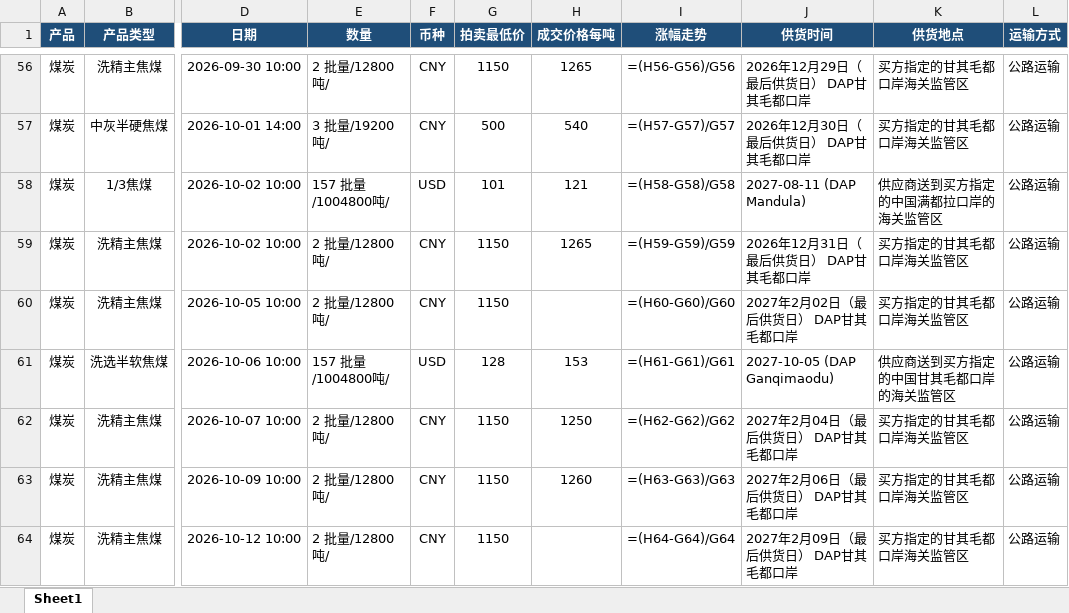
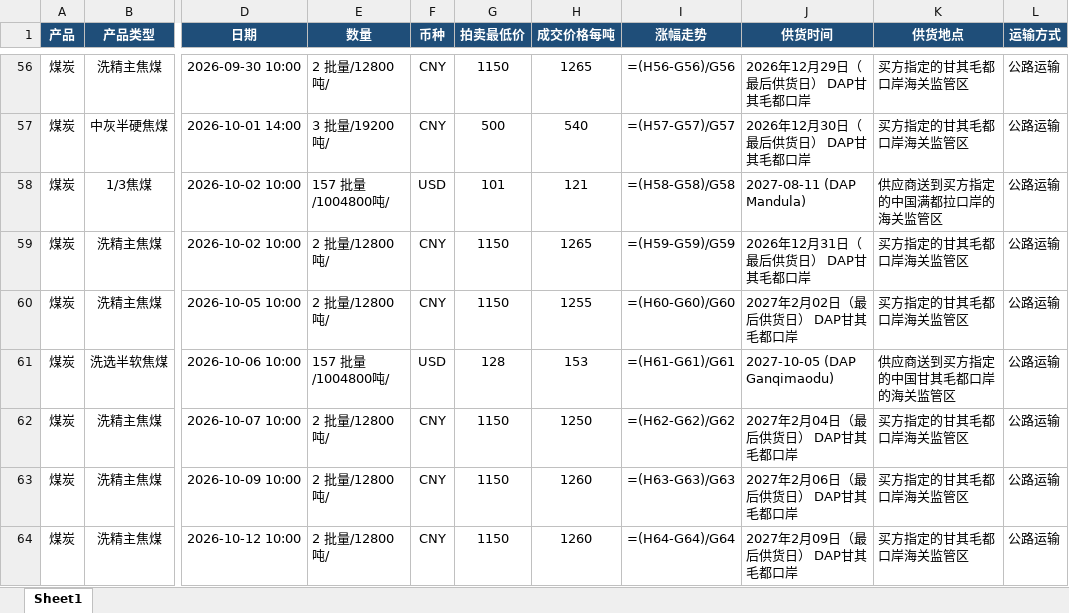
Before and after one commit to qushuxian/mongolian-coal-auction, an Excel workbook: data/蒙煤拍卖临时记录.xlsx, sheet Sheet1, drawn as a sheet; only a part is shown, gaps mark what is left out; values as stored, in another font and other column widths than the file's, no borders; formulas without a stored value are shown as written; the diff names each change by its address in the sheet, - before the commit and + after, or states it on an @@ line.

Commit message:
data: 更新 ID 334 与 395 竞拍成交状态及价格

```diff
--- a/data/蒙煤拍卖临时记录.xlsx (sheet Sheet1)
+++ b/data/蒙煤拍卖临时记录.xlsx (sheet Sheet1)
-H60 (成交价格每吨): (empty)
+H60 (成交价格每吨): 1255
-H64 (成交价格每吨): (empty)
+H64 (成交价格每吨): 1260
```
Also changed, not shown: 2 other files.
